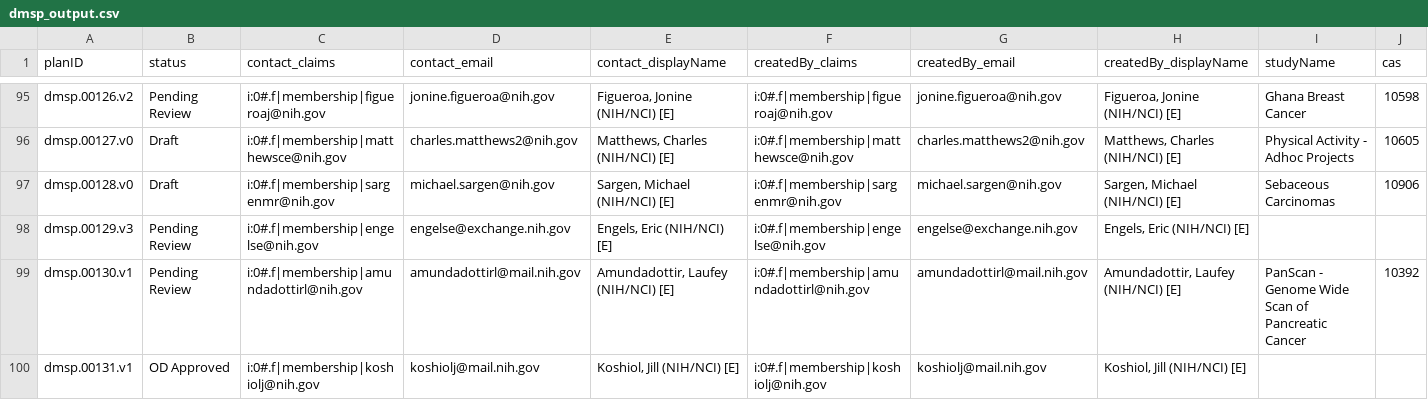
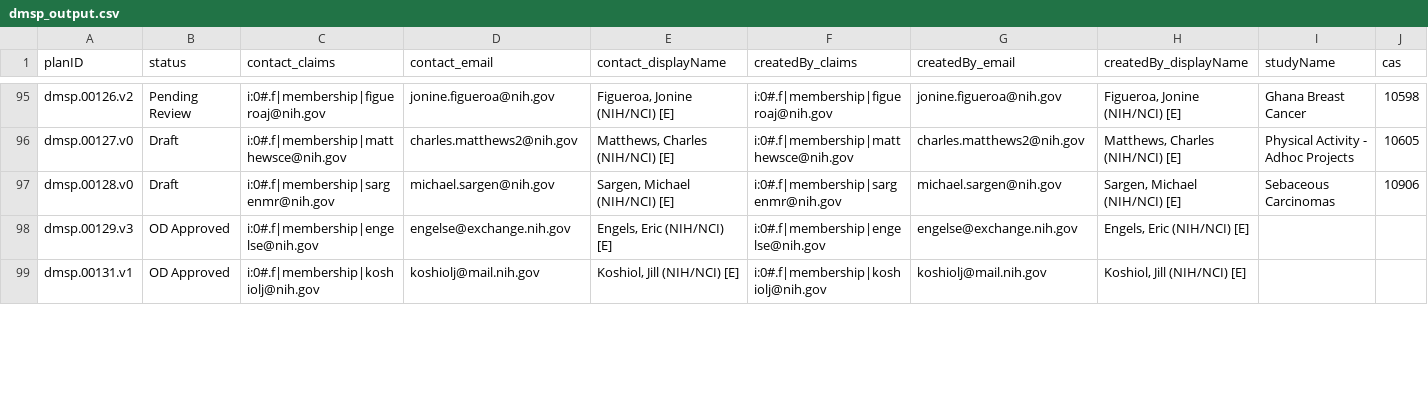
Before and after one commit to episphere/dataplatform, a CSV file: imports/dmsp_output.csv, drawn as a sheet; only a part is shown, gaps mark what is left out; removed rows and columns are numbered as before the commit, all else as after; rows hold the shown columns only; the diff covers the shown part only; the diff names each change by its address in the sheet, - before the commit and + after, or states it on an @@ line.

Commit message:
Update dmsp_output.csv

```diff
--- a/imports/dmsp_output.csv
+++ b/imports/dmsp_output.csv
-B98 (status): Pending Review
+B98 (status): OD Approved
-row 99: dmsp.00130.v1 | Pending Review | i:0#.f|membership|amundadottirl@nih.gov | amundadottirl@mail.nih.gov | Amundadottir, Laufey (NIH/NCI) [E] | i:0#.f|membership|amundadottirl@nih.gov | amundadottirl@mail.nih.gov | Amundadottir, Laufey (NIH/NCI) [E] | PanScan - Genome Wide Scan of Pancreatic Cancer | 10392
```
Also changed, not shown: 2 added rows and 4 edited cells elsewhere in this file.
